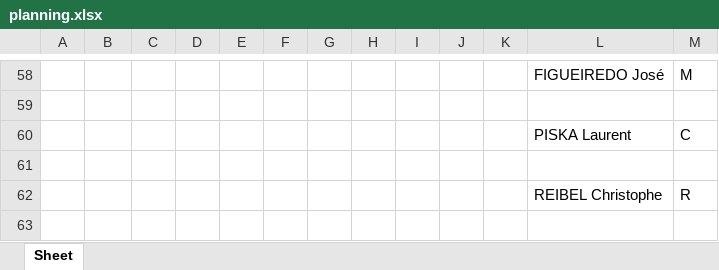
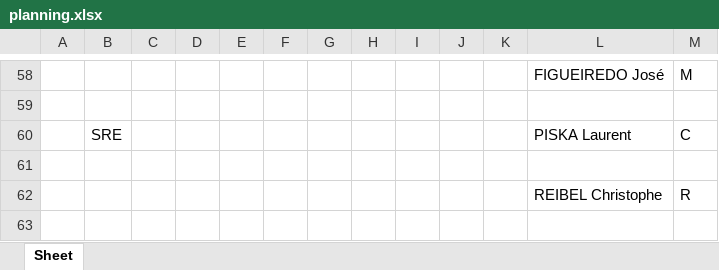
Before and after one commit to TisaneFruitRouge/dssmith-planning, an Excel workbook: planning/static/excel/planning.xlsx, sheet Sheet, drawn as a sheet; only a part is shown, gaps mark what is left out; values as stored, in another font and other column widths than the file's, no cell formats; the diff covers the shown part only; the diff names each change by its address in the sheet, - before the commit and + after, or states it on an @@ line.

```diff
--- a/planning/static/excel/planning.xlsx (sheet Sheet)
+++ b/planning/static/excel/planning.xlsx (sheet Sheet)
-B60: (empty)
+B60: SRE
```
Also changed, not shown: 13 added rows, 13 removed rows and 49 edited cells elsewhere in this sheet, cell formats, 3 other files.
